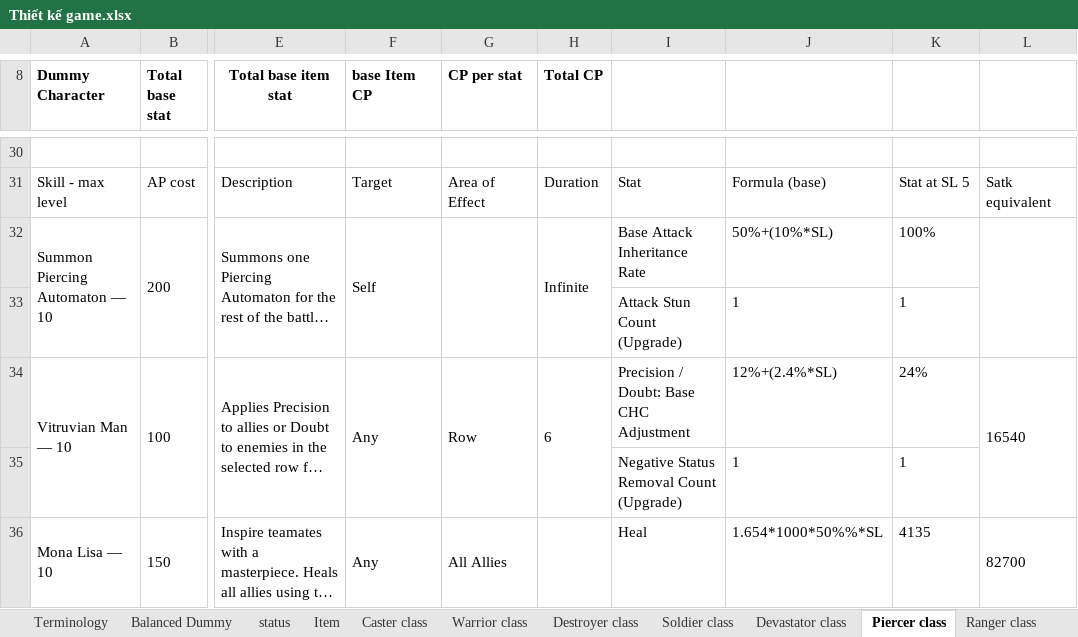
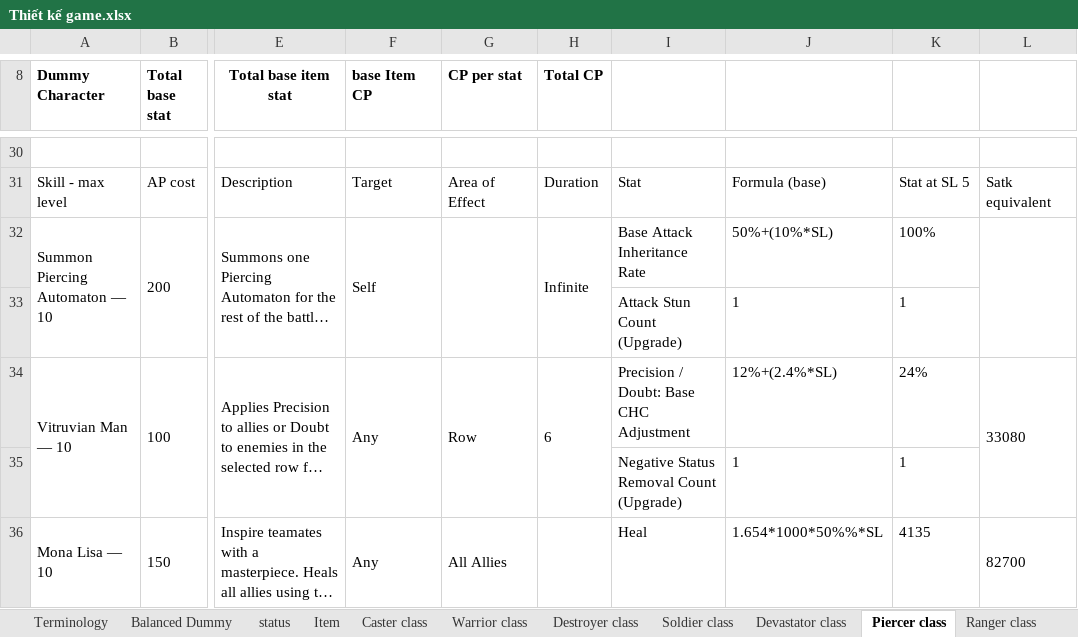
Before and after one commit to phamthach11-create/Avatar-war, an Excel workbook: data/excel/Thiết kế game.xlsx, sheet Piercer class, drawn as a sheet; only a part is shown, gaps mark what is left out; long unchanged cells end in …; values as stored, in another font and other column widths than the file's, no borders; the diff names each change by its address in the sheet, - before the commit and + after, or states it on an @@ line.

```diff
--- a/data/excel/Thiết kế game.xlsx (sheet Piercer class)
+++ b/data/excel/Thiết kế game.xlsx (sheet Piercer class)
-L34: 16540
+L34: 33080
```
Also changed, not shown: sheet Caster class, sheet status, 13 other files.
